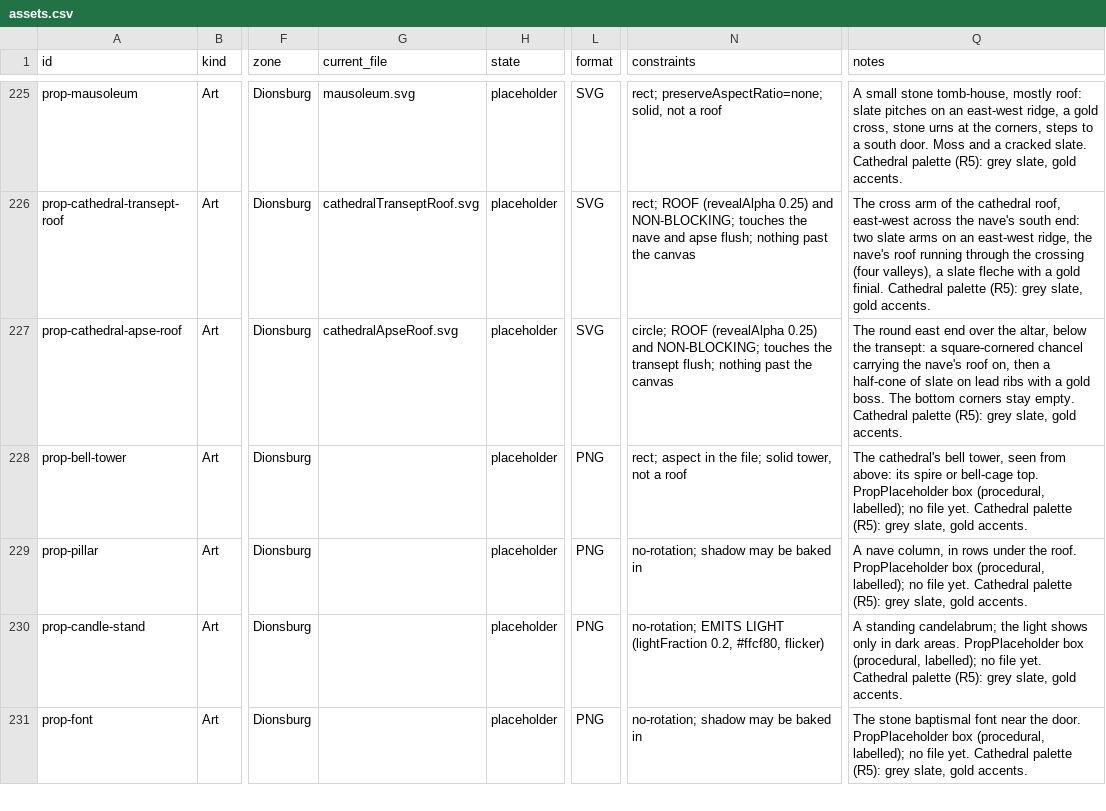
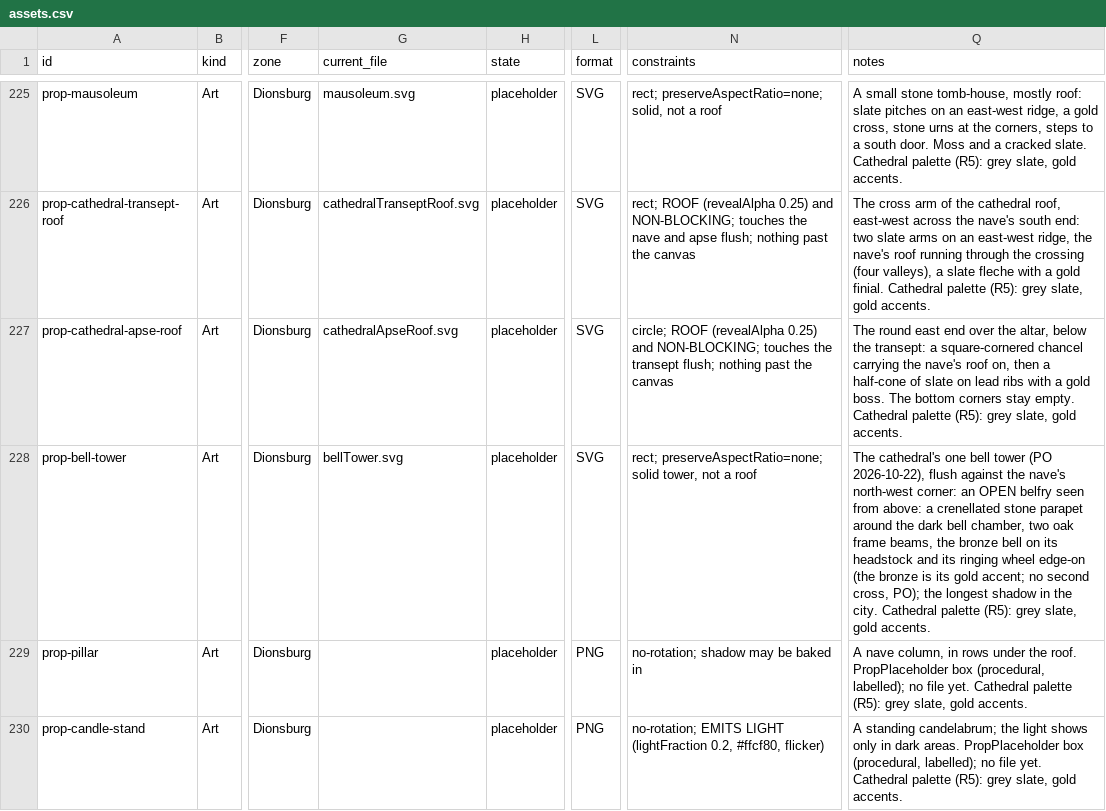
Before and after one commit to RoteRiesenRobbe/aura, a CSV file: docs/art/assets.csv, drawn as a sheet; only a part is shown, gaps mark what is left out; the shorter side is filled out with more unchanged rows; the diff names each change by its address in the sheet, - before the commit and + after, or states it on an @@ line.

```diff
--- a/docs/art/assets.csv
+++ b/docs/art/assets.csv
-G228 (current_file): (empty)
+G228 (current_file): bellTower.svg
-L228 (format): PNG
+L228 (format): SVG
-N228 (constraints): rect; aspect in the file; solid tower,…
+N228 (constraints): rect; preserveAspectRatio=none; solid tower,…
-Q228 (notes): The cathedral's bell tower, seen from above: its spire or bell-cage top. PropPlaceholder box (procedural, labelled); no file yet. Cathedral palette…
+Q228 (notes): The cathedral's one bell tower (PO 2026-10-22), flush against the nave's north-west corner: an OPEN belfry seen from above: a crenellated stone parapet around the dark bell chamber, two oak frame beams, the bronze bell on its headstock and its ringing wheel edge-on (the bronze is its gold accent; no second cross, PO); the longest shadow in the city. Cathedral palette…
```
Also changed, not shown: 12 other files.
